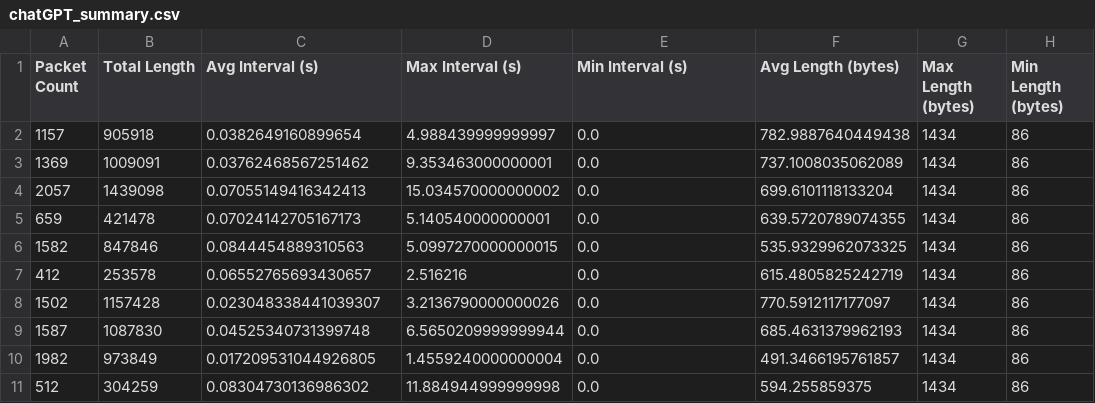
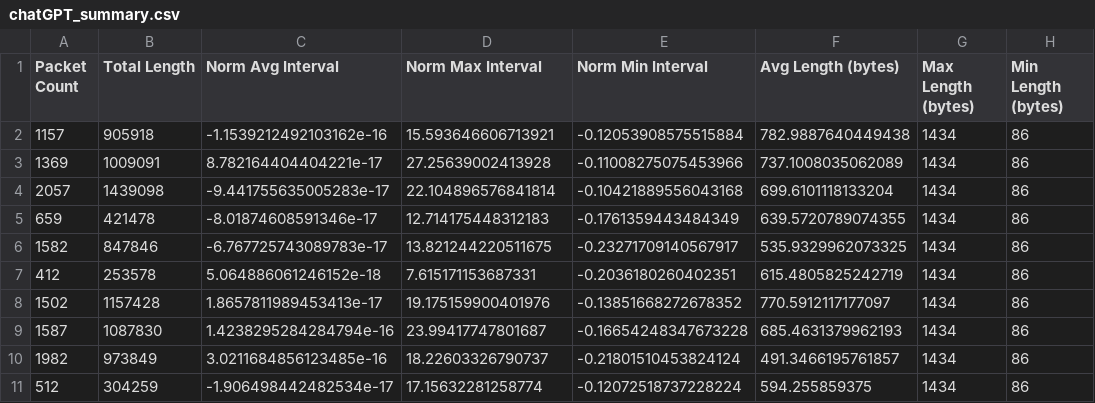
Before and after one commit to DurinMMII/coll400, a CSV file: sortedData/chatGPT_summary.csv, drawn as a sheet; only a part is shown; the diff covers the shown part only; the diff names each change by its address in the sheet, - before the commit and + after, or states it on an @@ line.

Commit message:
Add Z-scores Normalization for Interval

```diff
--- a/sortedData/chatGPT_summary.csv
+++ b/sortedData/chatGPT_summary.csv
-C1: Avg Interval (s)
+C1: Norm Avg Interval
-D1: Max Interval (s)
+D1: Norm Max Interval
-E1: Min Interval (s)
+E1: Norm Min Interval
-C2 (Norm Avg Interval): 0.0382649160899654
+C2 (Norm Avg Interval): -1.1539212492103162e-16
-D2 (Norm Max Interval): 4.988439999999997
+D2 (Norm Max Interval): 15.593646606713921
-E2 (Norm Min Interval): 0.0
+E2 (Norm Min Interval): -0.12053908575515884
-C3 (Norm Avg Interval): 0.03762468567251462
+C3 (Norm Avg Interval): 8.782164404404221e-17
-D3 (Norm Max Interval): 9.353463000000001
+D3 (Norm Max Interval): 27.25639002413928
-E3 (Norm Min Interval): 0.0
+E3 (Norm Min Interval): -0.11008275075453966
-C4 (Norm Avg Interval): 0.07055149416342413
+C4 (Norm Avg Interval): -9.441755635005283e-17
-D4 (Norm Max Interval): 15.034570000000002
+D4 (Norm Max Interval): 22.104896576841814
-E4 (Norm Min Interval): 0.0
+E4 (Norm Min Interval): -0.10421889556043168
-C5 (Norm Avg Interval): 0.07024142705167173
+C5 (Norm Avg Interval): -8.01874608591346e-17
-D5 (Norm Max Interval): 5.140540000000001
+D5 (Norm Max Interval): 12.714175448312183
-E5 (Norm Min Interval): 0.0
+E5 (Norm Min Interval): -0.1761359443484349
-C6 (Norm Avg Interval): 0.0844454889310563
+C6 (Norm Avg Interval): -6.767725743089783e-17
-D6 (Norm Max Interval): 5.0997270000000015
+D6 (Norm Max Interval): 13.821244220511675
-E6 (Norm Min Interval): 0.0
+E6 (Norm Min Interval): -0.23271709140567917
-C7 (Norm Avg Interval): 0.06552765693430657
+C7 (Norm Avg Interval): 5.064886061246152e-18
-D7 (Norm Max Interval): 2.516216
+D7 (Norm Max Interval): 7.615171153687331
-E7 (Norm Min Interval): 0.0
+E7 (Norm Min Interval): -0.2036180260402351
-C8 (Norm Avg Interval): 0.023048338441039307
+C8 (Norm Avg Interval): 1.8657811989453413e-17
-D8 (Norm Max Interval): 3.2136790000000026
+D8 (Norm Max Interval): 19.175159900401976
-E8 (Norm Min Interval): 0.0
+E8 (Norm Min Interval): -0.13851668272678352
-C9 (Norm Avg Interval): 0.04525340731399748
+C9 (Norm Avg Interval): 1.4238295284284794e-16
-D9 (Norm Max Interval): 6.5650209999999944
+D9 (Norm Max Interval): 23.99417747801687
-E9 (Norm Min Interval): 0.0
+E9 (Norm Min Interval): -0.16654248347673228
-C10 (Norm Avg Interval): 0.017209531044926805
+C10 (Norm Avg Interval): 3.0211684856123485e-16
-D10 (Norm Max Interval): 1.4559240000000004
+D10 (Norm Max Interval): 18.22603326790737
-E10 (Norm Min Interval): 0.0
+E10 (Norm Min Interval): -0.21801510453824124
-C11 (Norm Avg Interval): 0.08304730136986302
+C11 (Norm Avg Interval): -1.906498442482534e-17
-D11 (Norm Max Interval): 11.884944999999998
+D11 (Norm Max Interval): 17.15632281258774
-E11 (Norm Min Interval): 0.0
+E11 (Norm Min Interval): -0.12072518737228224
```
Also changed, not shown: 10 added rows and 30 edited cells elsewhere in this file, 3 other files.
